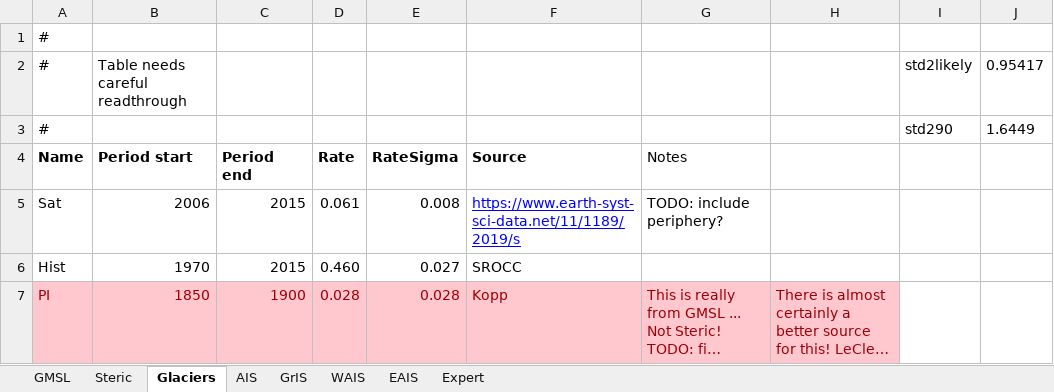
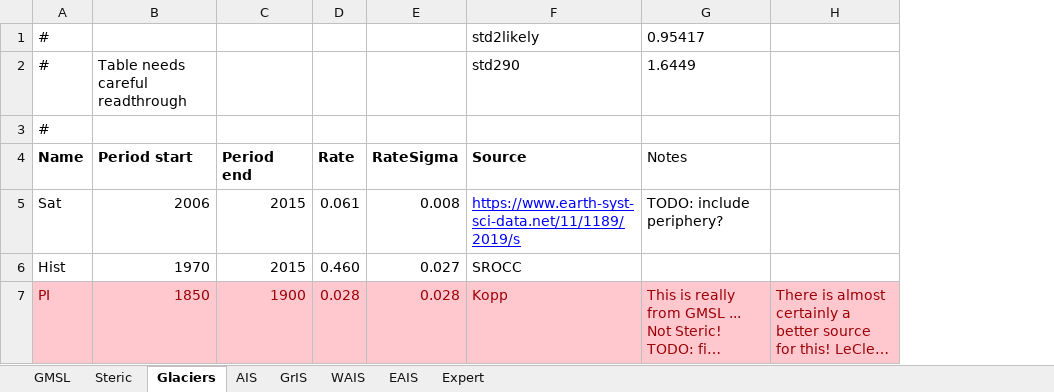
Before and after one commit to cmip6moap/project01, an Excel workbook: data/raw_data/ComparisonEstimates/ComparisonSLRrates.xlsx, sheet Glaciers, drawn as a sheet; long unchanged cells end in …; values as stored, in another font and other column widths than the file's, no borders; removed rows and columns are numbered as before the commit, all else as after; the diff names each change by its address in the sheet, - before the commit and + after, or states it on an @@ line.

```diff
--- a/data/raw_data/ComparisonEstimates/ComparisonSLRrates.xlsx (sheet Glaciers)
+++ b/data/raw_data/ComparisonEstimates/ComparisonSLRrates.xlsx (sheet Glaciers)
-column I, rows 2-3: std2likely | std290
-column J, rows 2-3: 0.95417 | 1.6449
-row 1: #
+row 1: # |  |  |  |  | std2likely | 0.95417
-F2 (Source): (empty)
+F2 (Source): std290
-G2 (Notes): (empty)
+G2 (Notes): 1.6449
```
Also changed, not shown: sheet Steric, sheet GrIS, sheet AIS, sheet GMSL, sheet Expert, formulas that keep their value, 3 other files.
